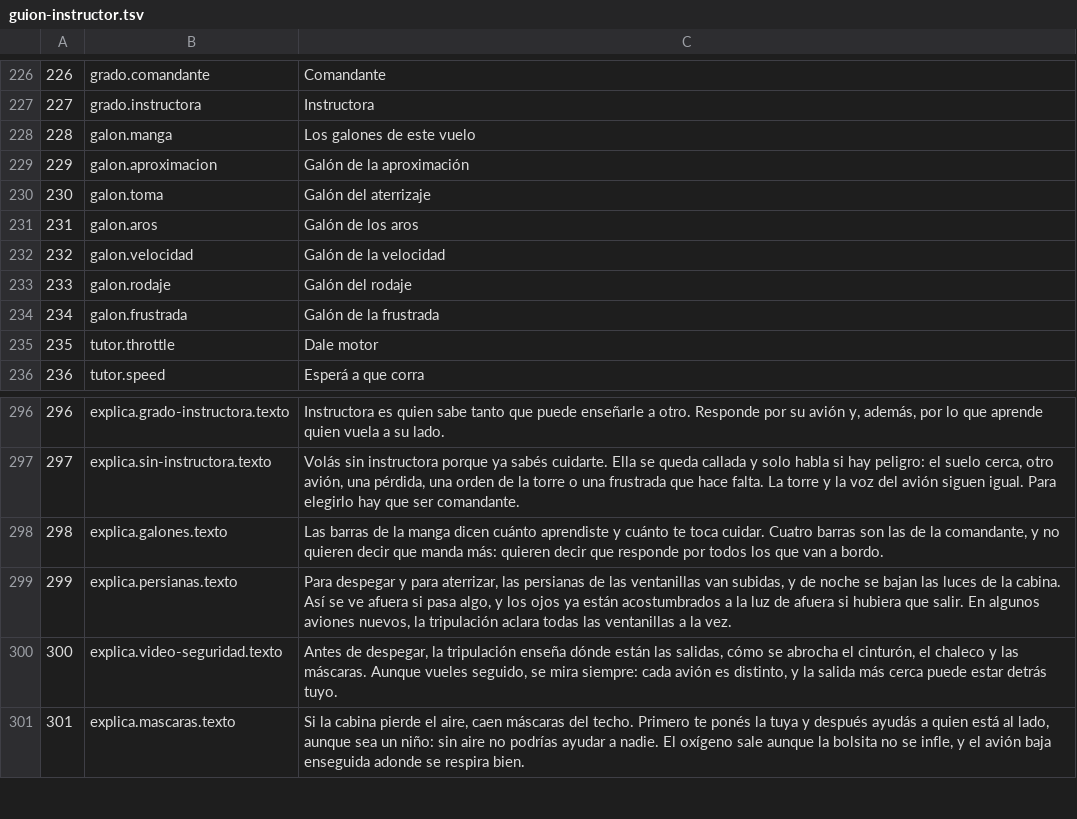
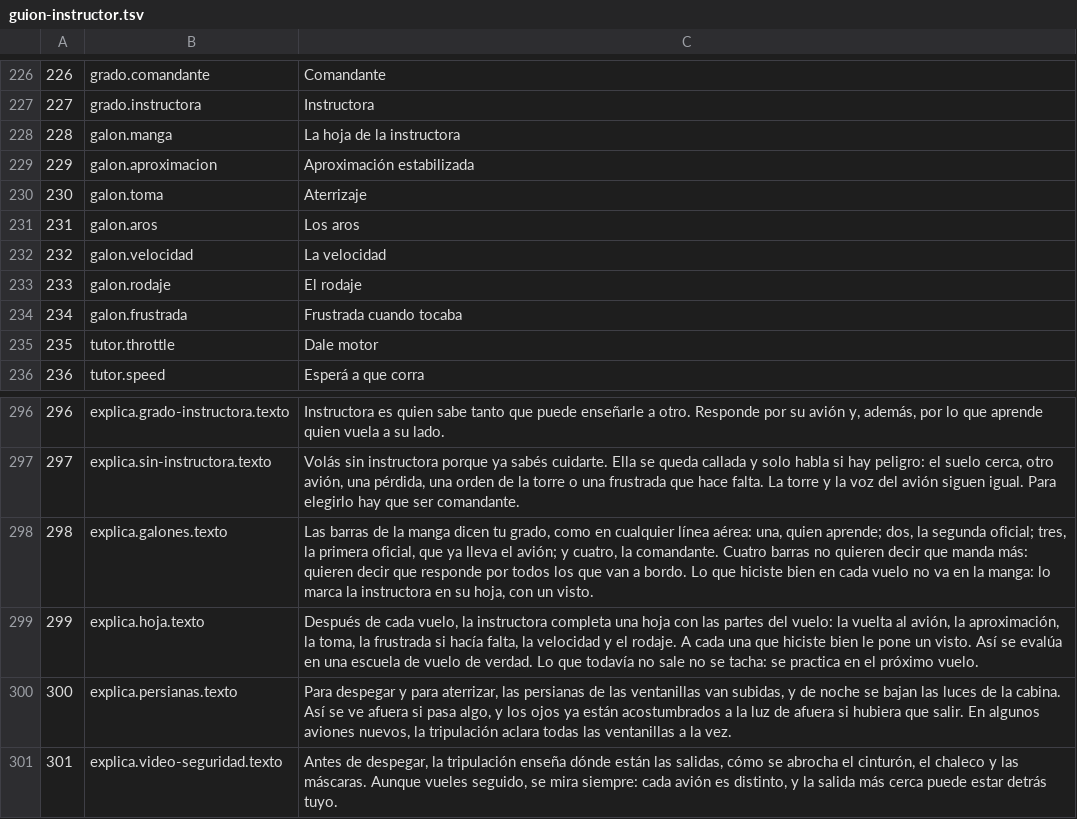
Before and after one commit to OksigeniaSL/oga-veve, a TSV file: docs/voces/guion-instructor.tsv, drawn as a sheet; only a part is shown, gaps mark what is left out; the shorter side is filled out with more unchanged rows; addresses are those after the commit; the diff names each change by its address in the sheet, - before the commit and + after, or states it on an @@ line.

```diff
--- a/docs/voces/guion-instructor.tsv
+++ b/docs/voces/guion-instructor.tsv
-C228: Los galones de este vuelo
+C228: La hoja de la instructora
-C229: Galón de la aproximación
+C229: Aproximación estabilizada
-C230: Galón del aterrizaje
+C230: Aterrizaje
-C231: Galón de los aros
+C231: Los aros
-C232: Galón de la velocidad
+C232: La velocidad
-C233: Galón del rodaje
+C233: El rodaje
-C234: Galón de la frustrada
+C234: Frustrada cuando tocaba
-C298: …manga dicen cuánto aprendiste y cuánto te toca cuidar. Cuatro barras son las de la comandante, y no quieren decir que manda más: quieren decir que responde por todos los que van a bordo.
+C298: …manga dicen tu grado, como en cualquier línea aérea: una, quien aprende; dos, la segunda oficial; tres, la primera oficial, que ya lleva el avión; y cuatro, la comandante. Cuatro barras no quieren decir que manda más: quieren decir que responde por todos los que van a bordo. Lo que hiciste bien en cada vuelo no va en la manga: lo marca la instructora en su hoja, con un visto.
+row 299: 299 | explica.hoja.texto | Después de cada vuelo, la instructora completa una hoja con las partes del vuelo: la vuelta al avión, la aproximación, la toma, la frustrada si hacía falta, la velocidad y el rodaje. A cada una que hiciste bien le pone un visto. Así se evalúa en una escuela de vuelo de verdad. Lo que todavía no sale no se tacha: se practica en el próximo vuelo.
@@ column A renumbered from row 300 down @@
```
Also changed, not shown: docs/voces/frases.tsv, 2 other files.
